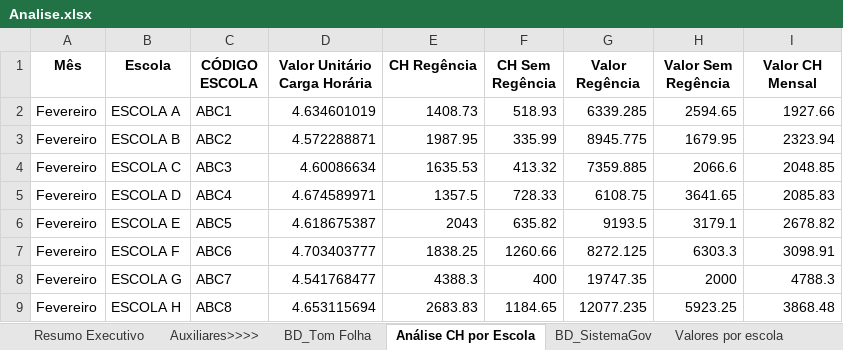
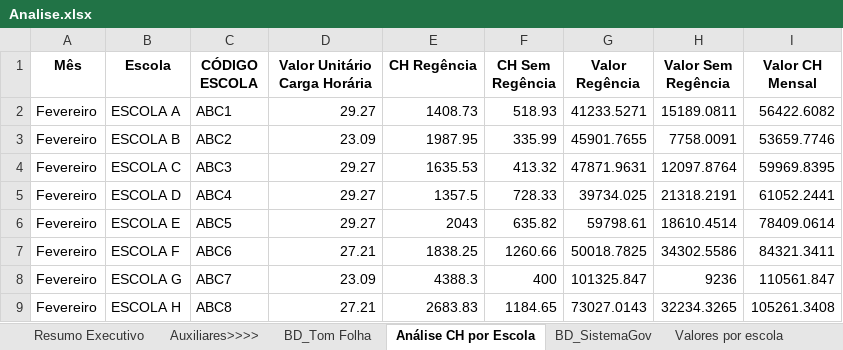
Before and after one commit to Emmanuel-Sampaio/Analise-Educacional, an Excel workbook: Analise.xlsx, sheet Análise CH por Escola, drawn as a sheet; only a part is shown; values as stored, in another font and other column widths than the file's, no borders; the diff covers the shown part only; the diff names each change by its address in the sheet, - before the commit and + after, or states it on an @@ line.

```diff
--- a/Analise.xlsx (sheet Análise CH por Escola)
+++ b/Analise.xlsx (sheet Análise CH por Escola)
-D2 (Valor Unitário Carga Horária): 4.634601019
+D2 (Valor Unitário Carga Horária): 29.27
-G2 (Valor Regência): 6339.285
+G2 (Valor Regência): 41233.5271
-H2 (Valor Sem Regência): 2594.65
+H2 (Valor Sem Regência): 15189.0811
-I2 (Valor CH Mensal): 1927.66
+I2 (Valor CH Mensal): 56422.6082
-D3 (Valor Unitário Carga Horária): 4.572288871
+D3 (Valor Unitário Carga Horária): 23.09
-G3 (Valor Regência): 8945.775
+G3 (Valor Regência): 45901.7655
-H3 (Valor Sem Regência): 1679.95
+H3 (Valor Sem Regência): 7758.0091
-I3 (Valor CH Mensal): 2323.94
+I3 (Valor CH Mensal): 53659.7746
-D4 (Valor Unitário Carga Horária): 4.60086634
+D4 (Valor Unitário Carga Horária): 29.27
-G4 (Valor Regência): 7359.885
+G4 (Valor Regência): 47871.9631
-H4 (Valor Sem Regência): 2066.6
+H4 (Valor Sem Regência): 12097.8764
-I4 (Valor CH Mensal): 2048.85
+I4 (Valor CH Mensal): 59969.8395
-D5 (Valor Unitário Carga Horária): 4.674589971
+D5 (Valor Unitário Carga Horária): 29.27
-G5 (Valor Regência): 6108.75
+G5 (Valor Regência): 39734.025
-H5 (Valor Sem Regência): 3641.65
+H5 (Valor Sem Regência): 21318.2191
-I5 (Valor CH Mensal): 2085.83
+I5 (Valor CH Mensal): 61052.2441
-D6 (Valor Unitário Carga Horária): 4.618675387
+D6 (Valor Unitário Carga Horária): 29.27
-G6 (Valor Regência): 9193.5
+G6 (Valor Regência): 59798.61
-H6 (Valor Sem Regência): 3179.1
+H6 (Valor Sem Regência): 18610.4514
-I6 (Valor CH Mensal): 2678.82
+I6 (Valor CH Mensal): 78409.0614
-D7 (Valor Unitário Carga Horária): 4.703403777
+D7 (Valor Unitário Carga Horária): 27.21
-G7 (Valor Regência): 8272.125
+G7 (Valor Regência): 50018.7825
-H7 (Valor Sem Regência): 6303.3
+H7 (Valor Sem Regência): 34302.5586
-I7 (Valor CH Mensal): 3098.91
+I7 (Valor CH Mensal): 84321.3411
-D8 (Valor Unitário Carga Horária): 4.541768477
+D8 (Valor Unitário Carga Horária): 23.09
-G8 (Valor Regência): 19747.35
+G8 (Valor Regência): 101325.847
-H8 (Valor Sem Regência): 2000
+H8 (Valor Sem Regência): 9236
-I8 (Valor CH Mensal): 4788.3
+I8 (Valor CH Mensal): 110561.847
-D9 (Valor Unitário Carga Horária): 4.653115694
+D9 (Valor Unitário Carga Horária): 27.21
-G9 (Valor Regência): 12077.235
+G9 (Valor Regência): 73027.0143
-H9 (Valor Sem Regência): 5923.25
+H9 (Valor Sem Regência): 32234.3265
-I9 (Valor CH Mensal): 3868.48
+I9 (Valor CH Mensal): 105261.3408
```
Also changed, not shown: 352 edited cells elsewhere in this sheet, comparativo_carga_horaria.xlsx.
